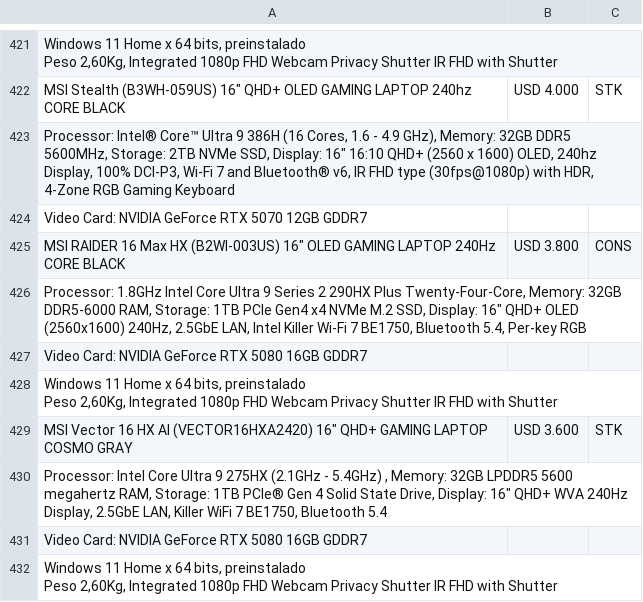
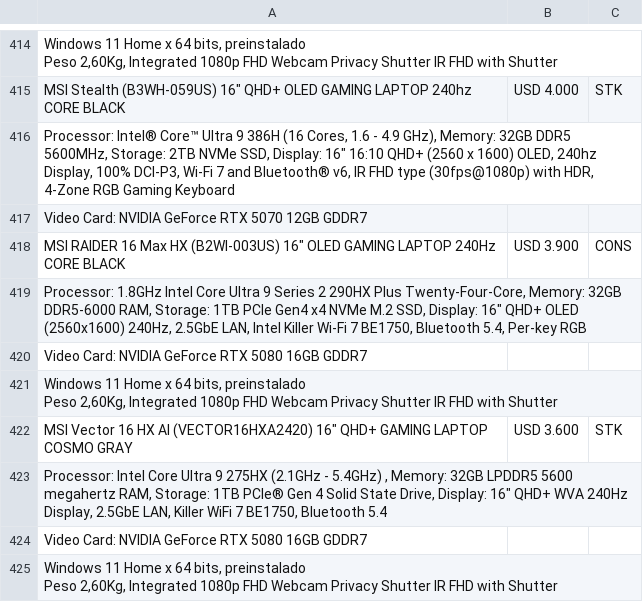
Before and after one commit to tptecno/windows, a CSV file: windows.csv, drawn as a sheet; only a part is shown, gaps mark what is left out; addresses are those after the commit; the diff covers the shown part only; the diff names each change by its address in the sheet, - before the commit and + after, or states it on an @@ line.

```diff
--- a/windows.csv
+++ b/windows.csv
-B418: USD 3.800
+B418: USD 3.900
```
Also changed, not shown: 7 removed rows and 4 edited cells elsewhere in this file, 1 other file.
